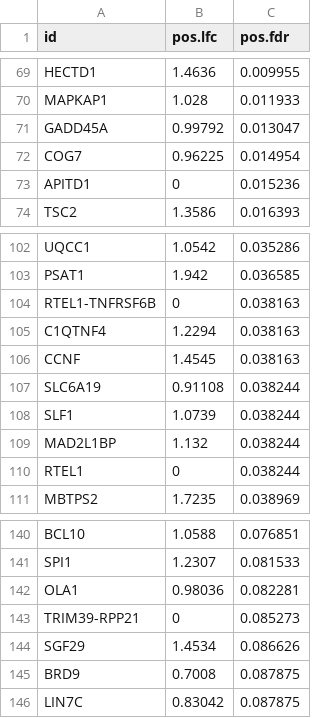
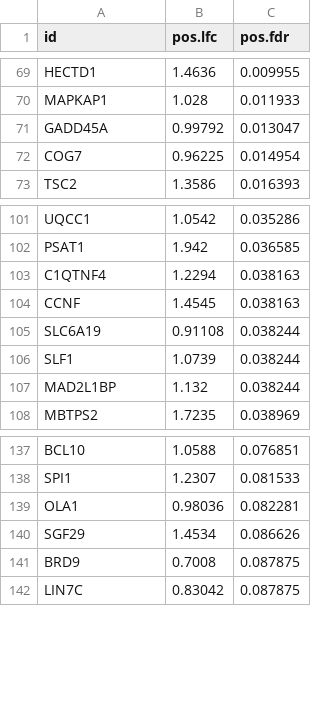
Before and after one commit to alex-kalinka-cruk/fgc_cruk_project_analyses, a CSV file: data/fgc_0013b/fgc_0013b-loss-ess-a549-arh3-day14.csv, drawn as a sheet; only a part is shown, gaps mark what is left out; the diff names each change by its address in the sheet, - before the commit and + after, or states it on an @@ line.

```diff
--- a/data/fgc_0013b/fgc_0013b-loss-ess-a549-arh3-day14.csv
+++ b/data/fgc_0013b/fgc_0013b-loss-ess-a549-arh3-day14.csv
-row 73: APITD1 | 0 | 0.015236
-row 104: RTEL1-TNFRSF6B | 0 | 0.038163
-row 110: RTEL1 | 0 | 0.038244
-row 143: TRIM39-RPP21 | 0 | 0.085273
```
Also changed, not shown: data/fgc_0013b/fgc_0013b-synth-lethals-a549-arh3-day14.csv, data/fgc_0013b/fgc_0013b-synth-lethals-u2os-targ1-day14.csv, 2 other files.
